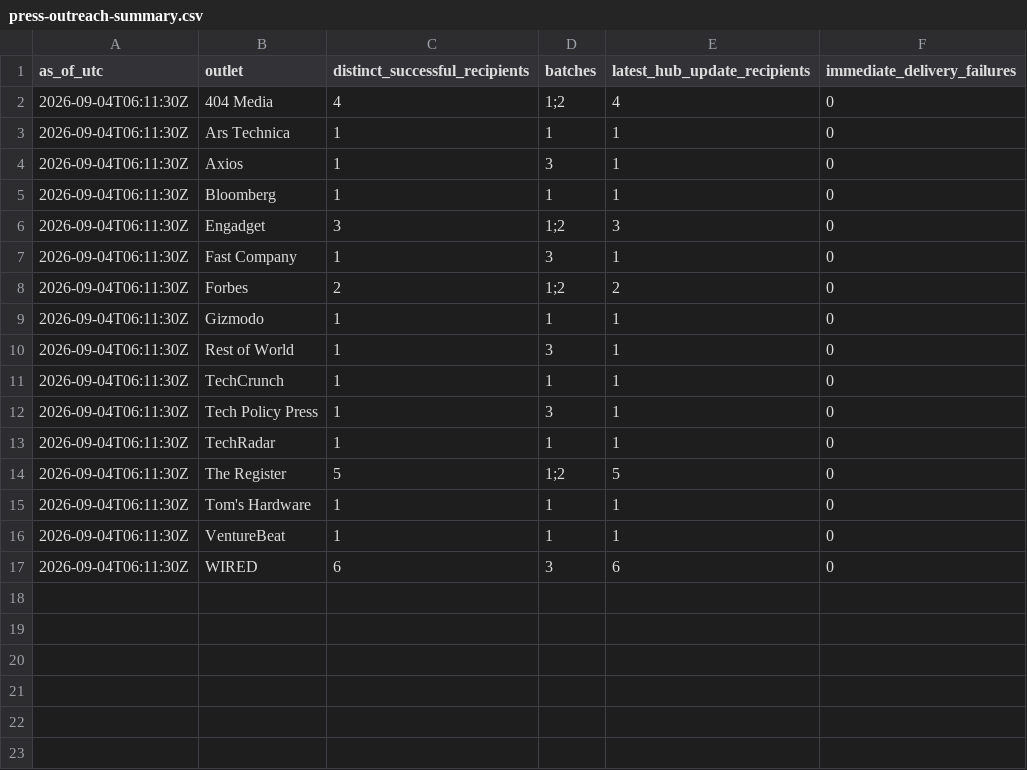
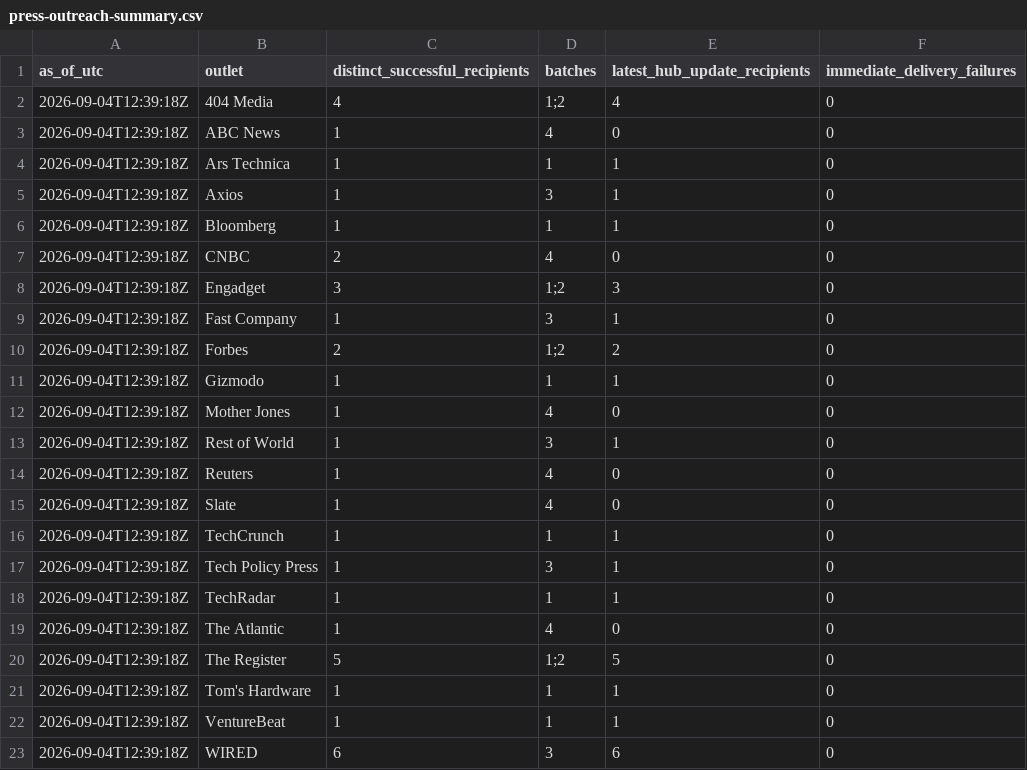
Before and after one commit to COOLak/cursor-grok-bot-policy-denied, a CSV file: press-outreach-summary.csv, drawn as a sheet.

Commit message:
Add fourth press batch and audience milestone

```diff
--- a/press-outreach-summary.csv
+++ b/press-outreach-summary.csv
@@ -1,17 +1,23 @@
 as_of_utc,outlet,distinct_successful_recipients,batches,latest_hub_update_recipients,immediate_delivery_failures
-2026-09-04T06:11:30Z,404 Media,4,"1;2",4,0
-2026-09-04T06:11:30Z,Ars Technica,1,1,1,0
-2026-09-04T06:11:30Z,Axios,1,3,1,0
-2026-09-04T06:11:30Z,Bloomberg,1,1,1,0
-2026-09-04T06:11:30Z,Engadget,3,"1;2",3,0
-2026-09-04T06:11:30Z,Fast Company,1,3,1,0
-2026-09-04T06:11:30Z,Forbes,2,"1;2",2,0
-2026-09-04T06:11:30Z,Gizmodo,1,1,1,0
-2026-09-04T06:11:30Z,Rest of World,1,3,1,0
-2026-09-04T06:11:30Z,TechCrunch,1,1,1,0
-2026-09-04T06:11:30Z,Tech Policy Press,1,3,1,0
-2026-09-04T06:11:30Z,TechRadar,1,1,1,0
-2026-09-04T06:11:30Z,The Register,5,"1;2",5,0
-2026-09-04T06:11:30Z,Tom's Hardware,1,1,1,0
-2026-09-04T06:11:30Z,VentureBeat,1,1,1,0
-2026-09-04T06:11:30Z,WIRED,6,3,6,0
+2026-09-04T12:39:18Z,404 Media,4,"1;2",4,0
+2026-09-04T12:39:18Z,ABC News,1,4,0,0
+2026-09-04T12:39:18Z,Ars Technica,1,1,1,0
+2026-09-04T12:39:18Z,Axios,1,3,1,0
+2026-09-04T12:39:18Z,Bloomberg,1,1,1,0
+2026-09-04T12:39:18Z,CNBC,2,4,0,0
+2026-09-04T12:39:18Z,Engadget,3,"1;2",3,0
+2026-09-04T12:39:18Z,Fast Company,1,3,1,0
+2026-09-04T12:39:18Z,Forbes,2,"1;2",2,0
+2026-09-04T12:39:18Z,Gizmodo,1,1,1,0
+2026-09-04T12:39:18Z,Mother Jones,1,4,0,0
+2026-09-04T12:39:18Z,Rest of World,1,3,1,0
+2026-09-04T12:39:18Z,Reuters,1,4,0,0
+2026-09-04T12:39:18Z,Slate,1,4,0,0
+2026-09-04T12:39:18Z,TechCrunch,1,1,1,0
+2026-09-04T12:39:18Z,Tech Policy Press,1,3,1,0
+2026-09-04T12:39:18Z,TechRadar,1,1,1,0
+2026-09-04T12:39:18Z,The Atlantic,1,4,0,0
+2026-09-04T12:39:18Z,The Register,5,"1;2",5,0
+2026-09-04T12:39:18Z,Tom's Hardware,1,1,1,0
+2026-09-04T12:39:18Z,VentureBeat,1,1,1,0
+2026-09-04T12:39:18Z,WIRED,6,3,6,0
```
Also changed, not shown: 8 other files.
